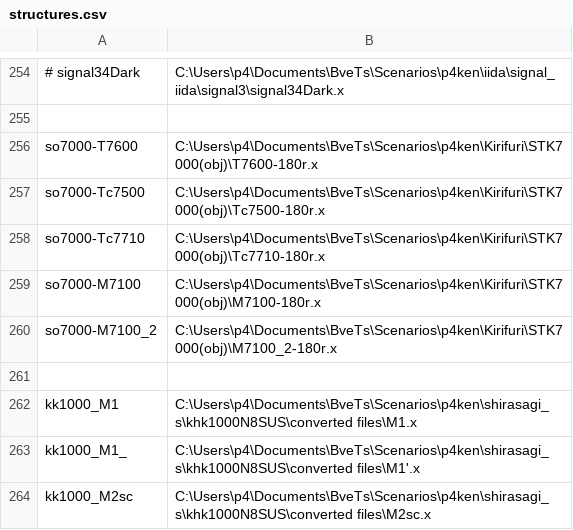
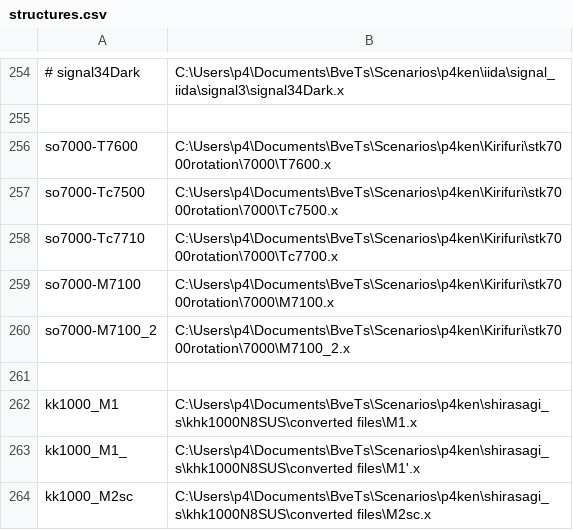
Before and after one commit to p4ken/sj-map, a CSV file: landscape/structures.csv, drawn as a sheet; only a part is shown, gaps mark what is left out; the diff names each change by its address in the sheet, - before the commit and + after, or states it on an @@ line.

Commit message:
相鉄7000ストラクチャ差し替え

```diff
--- a/landscape/structures.csv
+++ b/landscape/structures.csv
-B256: C:\Users\p4\Documents\BveTs\Scenarios\p4ken\Kirifuri\STK7000(obj)\T7600-180r.x
+B256: C:\Users\p4\Documents\BveTs\Scenarios\p4ken\Kirifuri\stk7000rotation\7000\T7600.x
-B257: C:\Users\p4\Documents\BveTs\Scenarios\p4ken\Kirifuri\STK7000(obj)\Tc7500-180r.x
+B257: C:\Users\p4\Documents\BveTs\Scenarios\p4ken\Kirifuri\stk7000rotation\7000\Tc7500.x
-B258: C:\Users\p4\Documents\BveTs\Scenarios\p4ken\Kirifuri\STK7000(obj)\Tc7710-180r.x
+B258: C:\Users\p4\Documents\BveTs\Scenarios\p4ken\Kirifuri\stk7000rotation\7000\Tc7700.x
-B259: C:\Users\p4\Documents\BveTs\Scenarios\p4ken\Kirifuri\STK7000(obj)\M7100-180r.x
+B259: C:\Users\p4\Documents\BveTs\Scenarios\p4ken\Kirifuri\stk7000rotation\7000\M7100.x
-B260: C:\Users\p4\Documents\BveTs\Scenarios\p4ken\Kirifuri\STK7000(obj)\M7100_2-180r.x
+B260: C:\Users\p4\Documents\BveTs\Scenarios\p4ken\Kirifuri\stk7000rotation\7000\M7100_2.x
```
